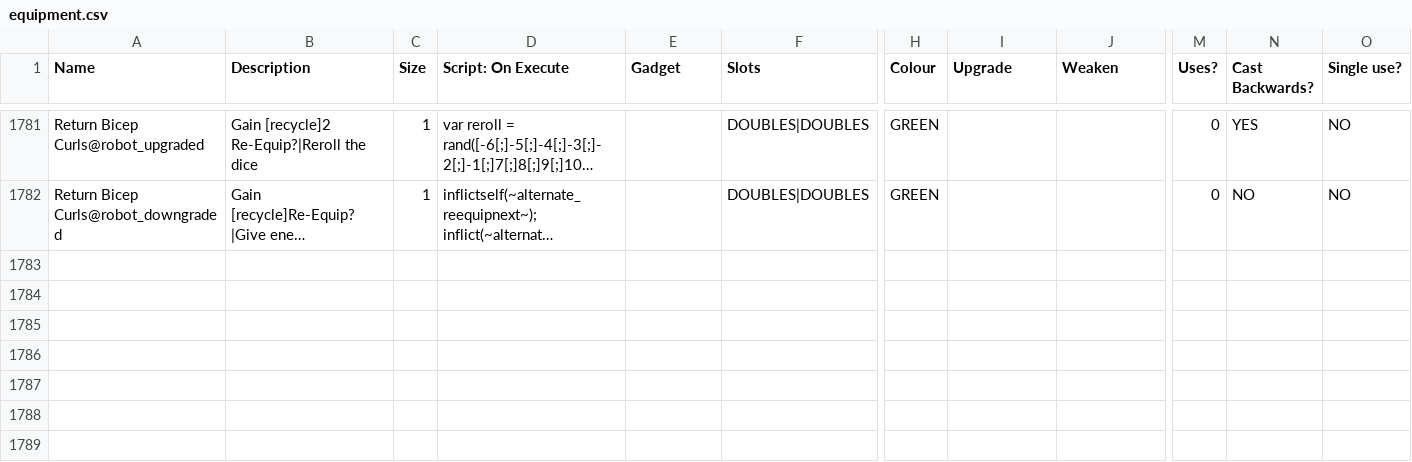
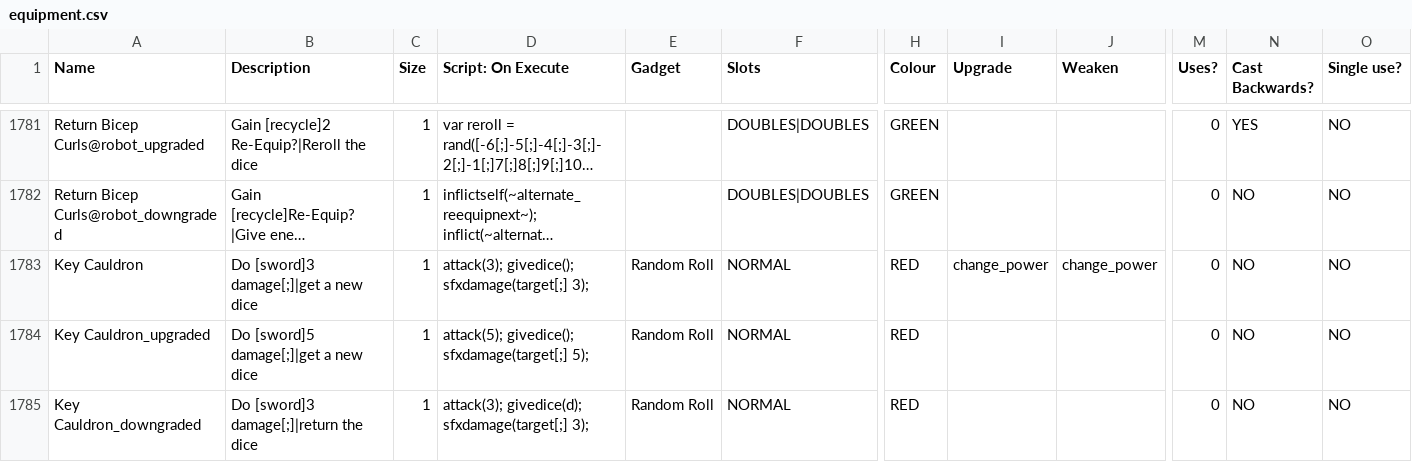
Before and after one commit to godisgoodmatt/christmasspecial, a CSV file: _append/data/text/equipment.csv, drawn as a sheet; only a part is shown, gaps mark what is left out; long unchanged cells end in …; rows hold the shown columns only; the diff covers the shown part only; the diff names each change by its address in the sheet, - before the commit and + after, or states it on an @@ line.

Commit message:
Added new 3-dice loadout, fixed divine petri dish bug

```diff
--- a/_append/data/text/equipment.csv
+++ b/_append/data/text/equipment.csv
+row 1783: Key Cauldron | Do [sword]3 damage[;]|get a new dice | 1 | attack(3); givedice(); sfxdamage(target[;] 3); | Random Roll | NORMAL | RED | change_power | change_power | 0 | NO | NO
+row 1784: Key Cauldron_upgraded | Do [sword]5 damage[;]|get a new dice | 1 | attack(5); givedice(); sfxdamage(target[;] 5); | Random Roll | NORMAL | RED |  |  | 0 | NO | NO
+row 1785: Key Cauldron_downgraded | Do [sword]3 damage[;]|return the dice | 1 | attack(3); givedice(d); sfxdamage(target[;] 3); | Random Roll | NORMAL | RED |  |  | 0 | NO | NO
```
Also changed, not shown: 2 added rows and 1 edited cell elsewhere in this file, 1 other file.
